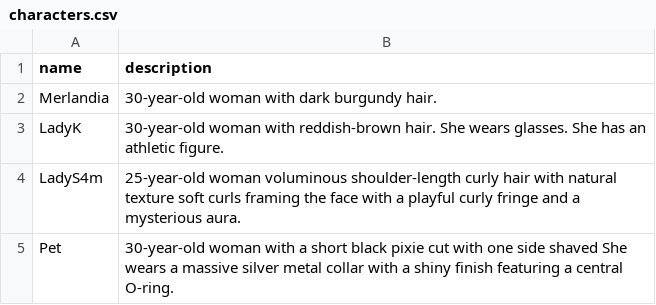
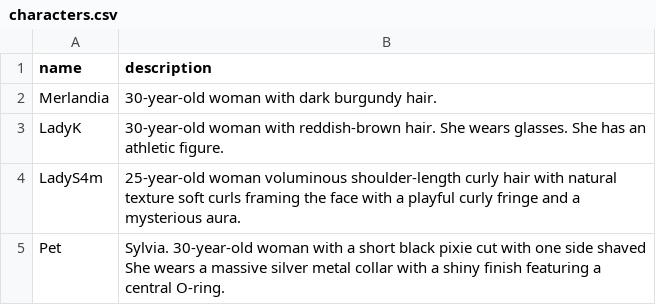
Before and after one commit to sschleis/sschl-comfyui-notes, a CSV file: py/data/characters.csv, drawn as a sheet.

Commit message:
update

```diff
--- a/py/data/characters.csv
+++ b/py/data/characters.csv
@@ -4,2 +4,2 @@ LadyK,30-year-old woman with reddish-brown hair. She wears glasses. She has an a
 LadyS4m,25-year-old woman  voluminous shoulder-length curly hair with natural texture soft curls framing the face with a playful curly fringe and a mysterious aura.
-Pet, 30-year-old woman with a short black pixie cut with one side shaved She wears a massive silver metal collar with a shiny finish featuring a central O-ring.
+Pet, Sylvia. 30-year-old woman with a short black pixie cut with one side shaved She wears a massive silver metal collar with a shiny finish featuring a central O-ring.
```
